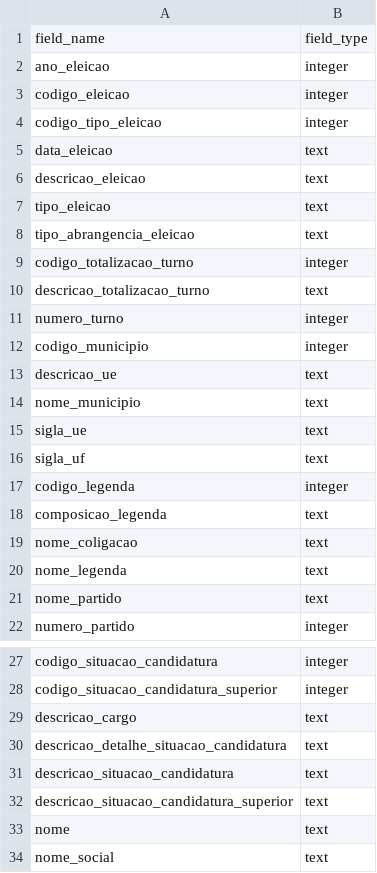
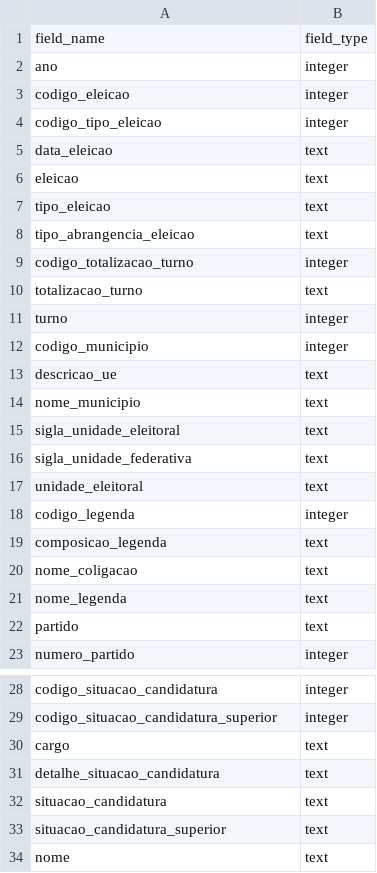
Before and after one commit to rodolfocunha/eleicoes-brasil, a CSV file: schema/votacao-zona.csv, drawn as a sheet; only a part is shown, gaps mark what is left out; the shorter side is filled out with more unchanged rows.

Commit message:
Correção de problemas de build para 2020
- Atualizar VotacaoZonaExtractor para suportar 2020
- Atualizar cabeçalhos: votacao-zona.csv

```diff
--- a/schema/votacao-zona.csv
+++ b/schema/votacao-zona.csv
@@ -1,3 +1,3 @@
 field_name,field_type
-ano_eleicao,integer
+ano,integer
 codigo_eleicao,integer
@@ -5,3 +5,3 @@ codigo_tipo_eleicao,integer
 data_eleicao,text
-descricao_eleicao,text
+eleicao,text
 tipo_eleicao,text
@@ -9,4 +9,4 @@ tipo_abrangencia_eleicao,text
 codigo_totalizacao_turno,integer
-descricao_totalizacao_turno,text
-numero_turno,integer
+totalizacao_turno,text
+turno,integer
 codigo_municipio,integer
@@ -14,4 +14,5 @@ descricao_ue,text
 nome_municipio,text
-sigla_ue,text
-sigla_uf,text
+sigla_unidade_eleitoral,text
+sigla_unidade_federativa,text
+unidade_eleitoral,text
 codigo_legenda,integer
@@ -20,3 +21,3 @@ nome_coligacao,text
 nome_legenda,text
-nome_partido,text
+partido,text
 numero_partido,integer
@@ -28,6 +29,6 @@ codigo_situacao_candidatura,integer
 codigo_situacao_candidatura_superior,integer
-descricao_cargo,text
-descricao_detalhe_situacao_candidatura,text
-descricao_situacao_candidatura,text
-descricao_situacao_candidatura_superior,text
+cargo,text
+detalhe_situacao_candidatura,text
+situacao_candidatura,text
+situacao_candidatura_superior,text
 nome,text
```
Also changed, not shown: 1 other file.
